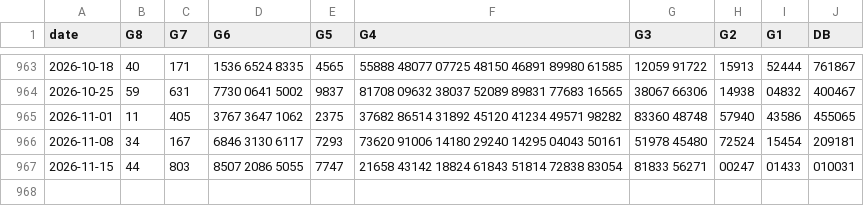
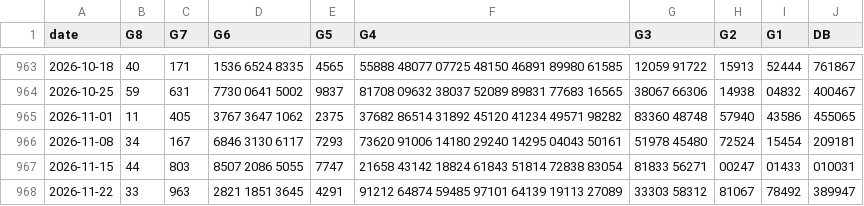
Before and after one commit to Hpbt/xsmn-thong-ke, a CSV file: data/da-lat.csv, drawn as a sheet; only a part is shown, gaps mark what is left out; the diff names each change by its address in the sheet, - before the commit and + after, or states it on an @@ line.

```diff
--- a/data/da-lat.csv
+++ b/data/da-lat.csv
+row 968: 2026-11-22 | 33 | 963 | 2821 1851 3645 | 4291 | 91212 64874 59485 97101 64139 19113 27089 | 33303 58312 | 81067 | 78492 | 389947
```
Also changed, not shown: data/kien-giang.csv, data/tien-giang.csv.
